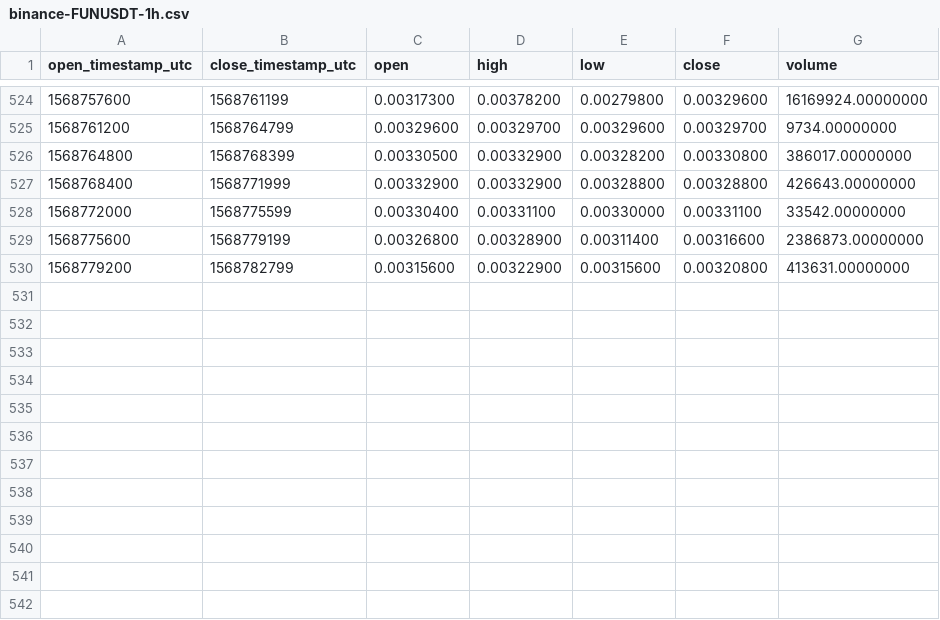
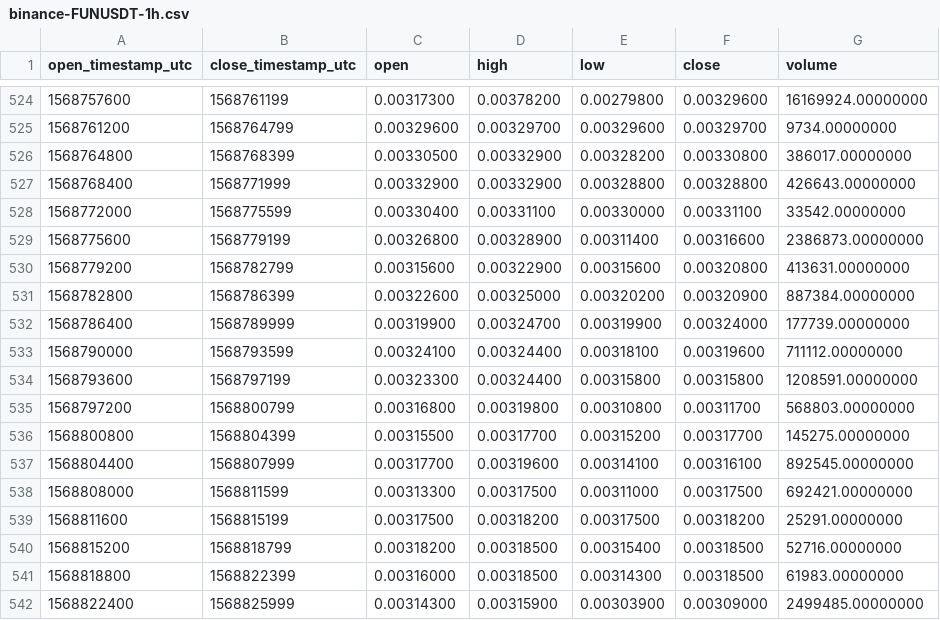
Before and after one commit to cryptobigbro/binance-FUNUSDT, a CSV file: binance-FUNUSDT-1h.csv, drawn as a sheet; only a part is shown, gaps mark what is left out.

Commit message:
Update OHLCV data.

```diff
--- a/binance-FUNUSDT-1h.csv
+++ b/binance-FUNUSDT-1h.csv
@@ -530 +530,13 @@ open_timestamp_utc,close_timestamp_utc,open,high,low,close,volume
 1568779200,1568782799,0.00315600,0.00322900,0.00315600,0.00320800,413631.00000000
+1568782800,1568786399,0.00322600,0.00325000,0.00320200,0.00320900,887384.00000000
+1568786400,1568789999,0.00319900,0.00324700,0.00319900,0.00324000,177739.00000000
+1568790000,1568793599,0.00324100,0.00324400,0.00318100,0.00319600,711112.00000000
+1568793600,1568797199,0.00323300,0.00324400,0.00315800,0.00315800,1208591.00000000
+1568797200,1568800799,0.00316800,0.00319800,0.00310800,0.00311700,568803.00000000
+1568800800,1568804399,0.00315500,0.00317700,0.00315200,0.00317700,145275.00000000
+1568804400,1568807999,0.00317700,0.00319600,0.00314100,0.00316100,892545.00000000
+1568808000,1568811599,0.00313300,0.00317500,0.00311000,0.00317500,692421.00000000
+1568811600,1568815199,0.00317500,0.00318200,0.00317500,0.00318200,25291.00000000
+1568815200,1568818799,0.00318200,0.00318500,0.00315400,0.00318500,52716.00000000
+1568818800,1568822399,0.00316000,0.00318500,0.00314300,0.00318500,61983.00000000
+1568822400,1568825999,0.00314300,0.00315900,0.00303900,0.00309000,2499485.00000000
```
Also changed, not shown: 1 other file.
